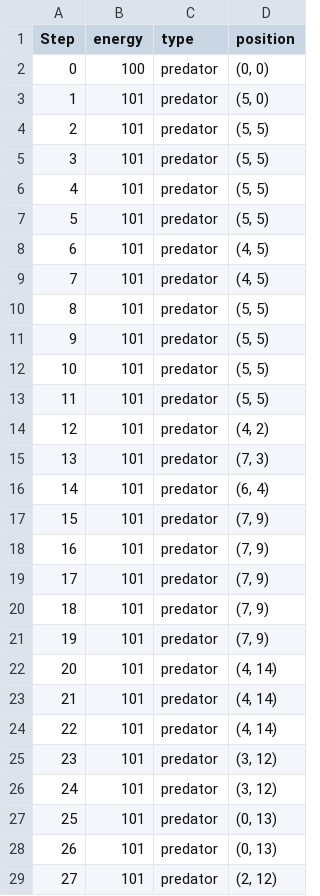
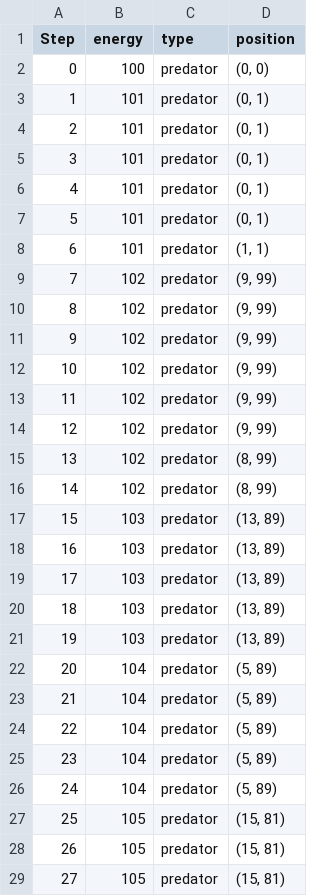
Before and after one commit to chabibabatounde/metaheuristics-for-variable-size-optimization-problems, a CSV file: Models/PreyPredator/Data.csv, drawn as a sheet; only a part is shown; the diff covers the shown part only.

```diff
--- a/Models/PreyPredator/Data.csv
+++ b/Models/PreyPredator/Data.csv
@@ -2,28 +2,28 @@ Step,energy,type,position
 0,100,predator,"(0, 0)"
-1,101,predator,"(5, 0)"
-2,101,predator,"(5, 5)"
-3,101,predator,"(5, 5)"
-4,101,predator,"(5, 5)"
-5,101,predator,"(5, 5)"
-6,101,predator,"(4, 5)"
-7,101,predator,"(4, 5)"
-8,101,predator,"(5, 5)"
-9,101,predator,"(5, 5)"
-10,101,predator,"(5, 5)"
-11,101,predator,"(5, 5)"
-12,101,predator,"(4, 2)"
-13,101,predator,"(7, 3)"
-14,101,predator,"(6, 4)"
-15,101,predator,"(7, 9)"
-16,101,predator,"(7, 9)"
-17,101,predator,"(7, 9)"
-18,101,predator,"(7, 9)"
-19,101,predator,"(7, 9)"
-20,101,predator,"(4, 14)"
-21,101,predator,"(4, 14)"
-22,101,predator,"(4, 14)"
-23,101,predator,"(3, 12)"
-24,101,predator,"(3, 12)"
-25,101,predator,"(0, 13)"
-26,101,predator,"(0, 13)"
-27,101,predator,"(2, 12)"
+1,101,predator,"(0, 1)"
+2,101,predator,"(0, 1)"
+3,101,predator,"(0, 1)"
+4,101,predator,"(0, 1)"
+5,101,predator,"(0, 1)"
+6,101,predator,"(1, 1)"
+7,102,predator,"(9, 99)"
+8,102,predator,"(9, 99)"
+9,102,predator,"(9, 99)"
+10,102,predator,"(9, 99)"
+11,102,predator,"(9, 99)"
+12,102,predator,"(9, 99)"
+13,102,predator,"(8, 99)"
+14,102,predator,"(8, 99)"
+15,103,predator,"(13, 89)"
+16,103,predator,"(13, 89)"
+17,103,predator,"(13, 89)"
+18,103,predator,"(13, 89)"
+19,103,predator,"(13, 89)"
+20,104,predator,"(5, 89)"
+21,104,predator,"(5, 89)"
+22,104,predator,"(5, 89)"
+23,104,predator,"(5, 89)"
+24,104,predator,"(5, 89)"
+25,105,predator,"(15, 81)"
+26,105,predator,"(15, 81)"
+27,105,predator,"(15, 81)"
```
Also changed, not shown: 144 edited cells elsewhere in this file, 20 other files.
